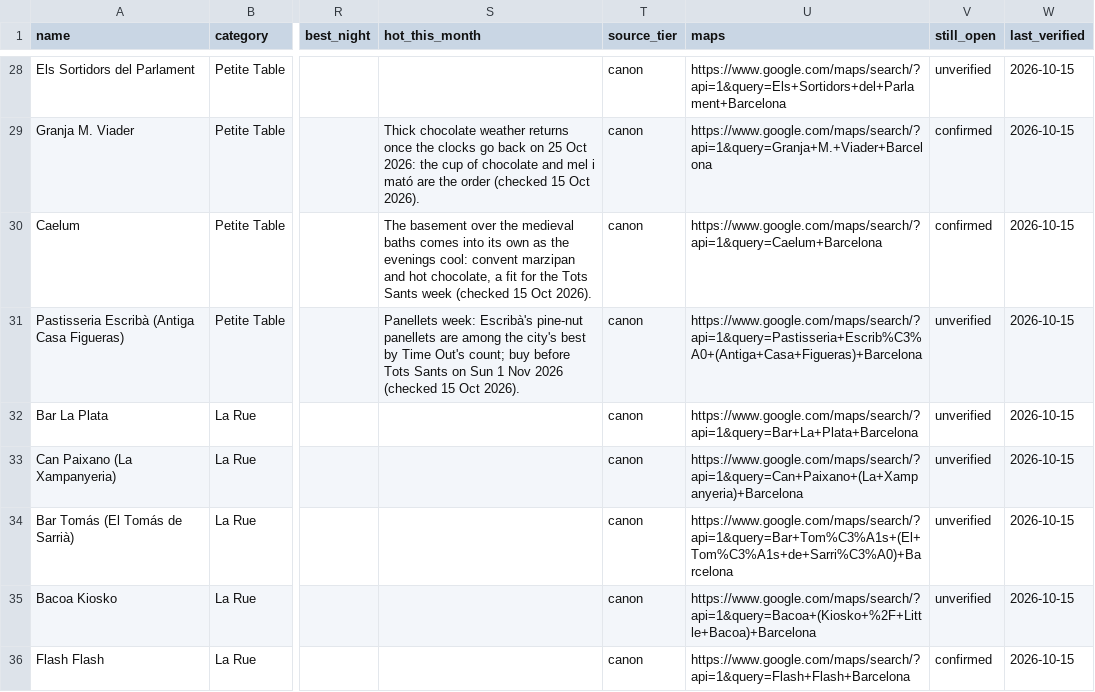
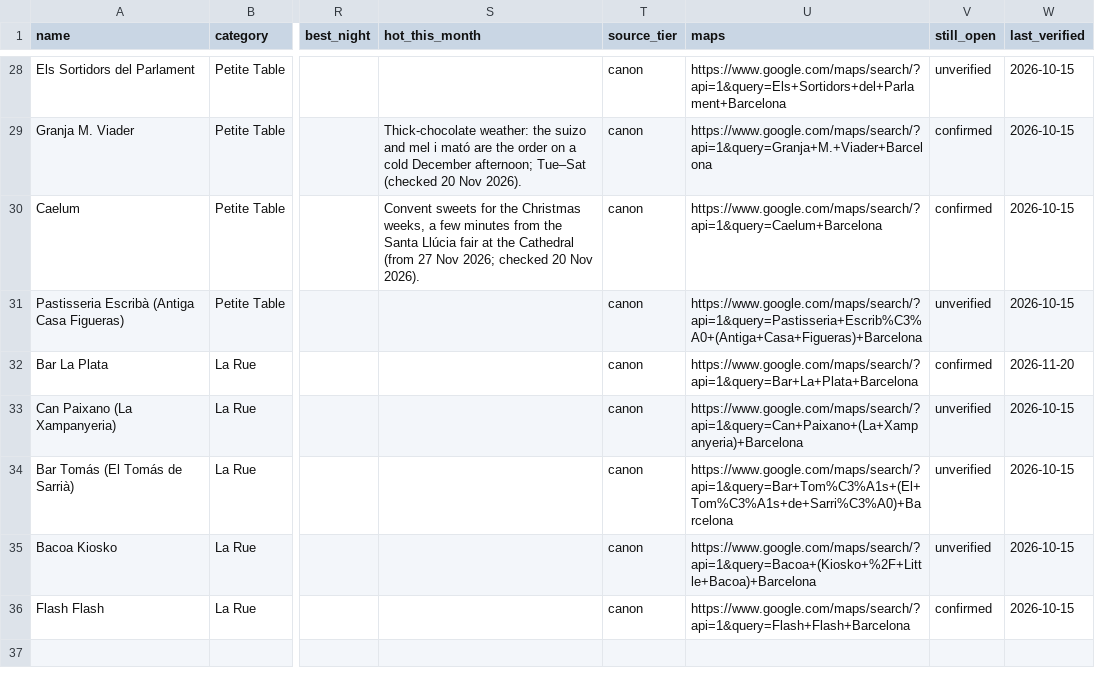
Before and after one commit to rcvbfyfxrm-stack/Littoralicious.com, a CSV file: terroir/Barcelona-Catalunya/data.csv, drawn as a sheet; only a part is shown, gaps mark what is left out; the diff covers the shown part only; the diff names each change by its address in the sheet, - before the commit and + after, or states it on an @@ line.

```diff
--- a/terroir/Barcelona-Catalunya/data.csv
+++ b/terroir/Barcelona-Catalunya/data.csv
-S29 (hot_this_month): Thick chocolate weather returns once the clocks go back on 25 Oct 2026: the cup of chocolate and mel i mató are the order (checked 15 Oct 2026).
+S29 (hot_this_month): Thick-chocolate weather: the suizo and mel i mató are the order on a cold December afternoon; Tue–Sat (checked 20 Nov 2026).
-S30 (hot_this_month): The basement over the medieval baths comes into its own as the evenings cool: convent marzipan and hot chocolate, a fit for the Tots Sants week (checked 15 Oct 2026).
+S30 (hot_this_month): Convent sweets for the Christmas weeks, a few minutes from the Santa Llúcia fair at the Cathedral (from 27 Nov 2026; checked 20 Nov 2026).
-S31 (hot_this_month): Panellets week: Escribà's pine-nut panellets are among the city's best by Time Out's count; buy before Tots Sants on Sun 1 Nov 2026 (checked 15 Oct 2026).
+S31 (hot_this_month): (empty)
-V32 (still_open): unverified
+V32 (still_open): confirmed
-W32 (last_verified): 2026-10-15
+W32 (last_verified): 2026-11-20
```
Also changed, not shown: 26 edited cells elsewhere in this file, terroir/csv/Barcelona-Catalunya.csv, 18 other files.
